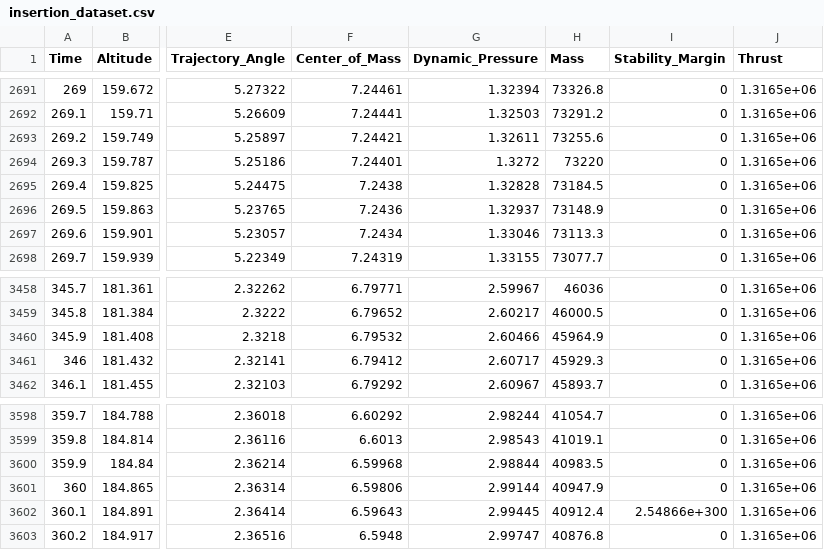
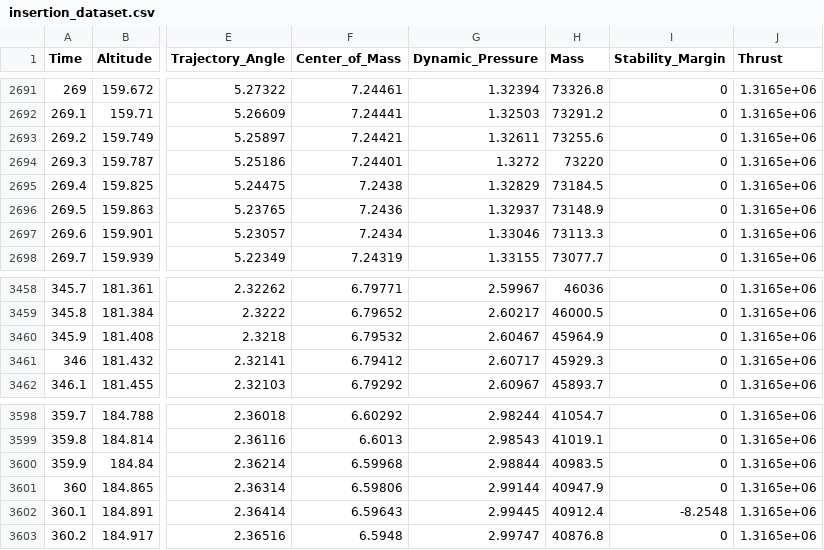
Before and after one commit to VladimirSmetana/BalDyn, a CSV file: output/insertion_dataset.csv, drawn as a sheet; only a part is shown, gaps mark what is left out; the diff covers the shown part only; the diff names each change by its address in the sheet, - before the commit and + after, or states it on an @@ line.

```diff
--- a/output/insertion_dataset.csv
+++ b/output/insertion_dataset.csv
-G2695 (Dynamic_Pressure): 1.32828
+G2695 (Dynamic_Pressure): 1.32829
-G3460 (Dynamic_Pressure): 2.60466
+G3460 (Dynamic_Pressure): 2.60467
-I3602 (Stability_Margin): 2.54866e+300
+I3602 (Stability_Margin): -8.2548
```
Also changed, not shown: 5 edited cells elsewhere in this file, output/recovery_dataset.csv, 3 other files.
